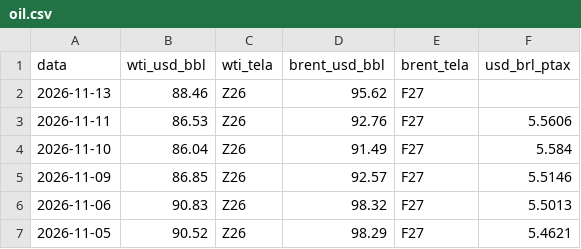
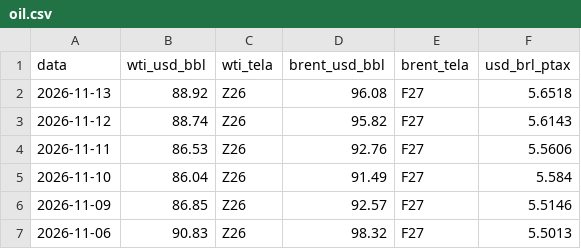
Before and after one commit to strongylis/sugar-intel, a CSV file: data/oil.csv, drawn as a sheet; only a part is shown; the shorter side is filled out with more unchanged rows.

```diff
--- a/data/oil.csv
+++ b/data/oil.csv
@@ -1,3 +1,4 @@
 data,wti_usd_bbl,wti_tela,brent_usd_bbl,brent_tela,usd_brl_ptax
-2026-11-13,88.46,Z26,95.62,F27,
+2026-11-13,88.92,Z26,96.08,F27,5.6518
+2026-11-12,88.74,Z26,95.82,F27,5.6143
 2026-11-11,86.53,Z26,92.76,F27,5.5606
```
Also changed, not shown: data/abicom_ppi.csv, data/chuva_14d.csv, 9 other files.
